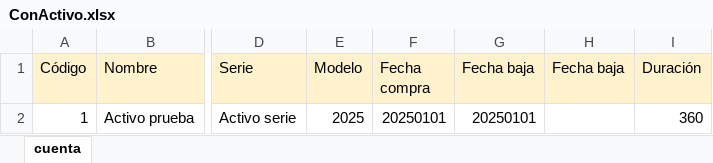
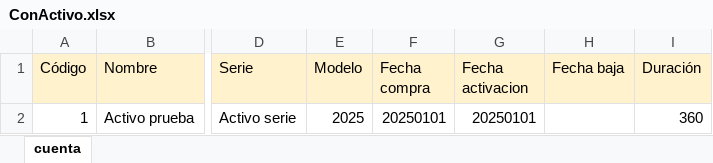
Before and after one commit to wariox3/renio, an Excel workbook: src/assets/ejemplos/modelo/ConActivo.xlsx, sheet cuenta, drawn as a sheet; only a part is shown, gaps mark what is left out; values as stored, in another font and other column widths than the file's, no borders; the diff names each change by its address in the sheet, - before the commit and + after, or states it on an @@ line.

```diff
--- a/src/assets/ejemplos/modelo/ConActivo.xlsx (sheet cuenta)
+++ b/src/assets/ejemplos/modelo/ConActivo.xlsx (sheet cuenta)
-G1: Fecha baja
+G1: Fecha activacion
```
Also changed, not shown: 1 other file.
